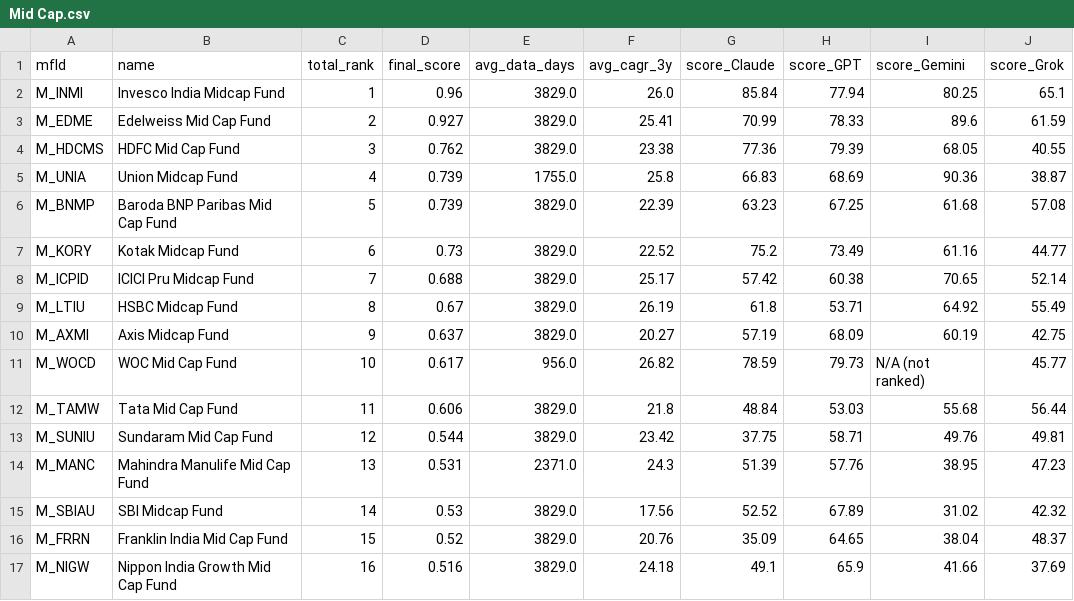
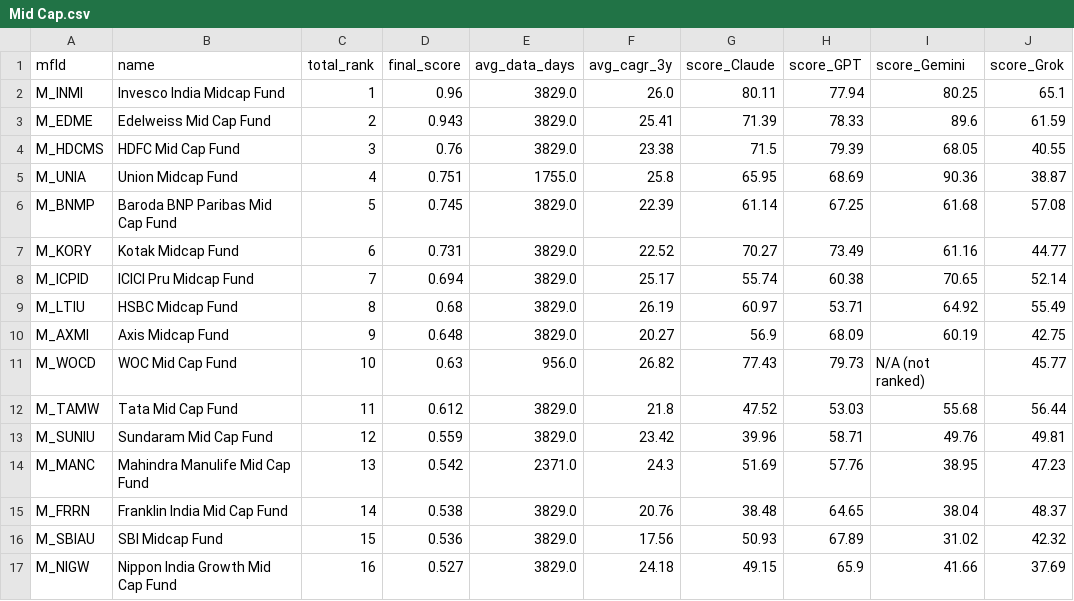
Before and after one commit to as1605/mf-screener-ai, a CSV file: results/Mid Cap.csv, drawn as a sheet; only a part is shown; the diff covers the shown part only.

```diff
--- a/results/Mid Cap.csv
+++ b/results/Mid Cap.csv
@@ -1,17 +1,17 @@
 mfId,name,total_rank,final_score,avg_data_days,avg_cagr_3y,score_Claude,score_GPT,score_Gemini,score_Grok
-M_INMI,Invesco India Midcap Fund,1,0.96,3829.0,26.0,85.84,77.94,80.25,65.1
-M_EDME,Edelweiss Mid Cap Fund,2,0.927,3829.0,25.41,70.99,78.33,89.6,61.59
-M_HDCMS,HDFC Mid Cap Fund,3,0.762,3829.0,23.38,77.36,79.39,68.05,40.55
-M_UNIA,Union Midcap Fund,4,0.739,1755.0,25.8,66.83,68.69,90.36,38.87
-M_BNMP,Baroda BNP Paribas Mid Cap Fund,5,0.739,3829.0,22.39,63.23,67.25,61.68,57.08
-M_KORY,Kotak Midcap Fund,6,0.73,3829.0,22.52,75.2,73.49,61.16,44.77
-M_ICPID,ICICI Pru Midcap Fund,7,0.688,3829.0,25.17,57.42,60.38,70.65,52.14
-M_LTIU,HSBC Midcap Fund,8,0.67,3829.0,26.19,61.8,53.71,64.92,55.49
-M_AXMI,Axis Midcap Fund,9,0.637,3829.0,20.27,57.19,68.09,60.19,42.75
-M_WOCD,WOC Mid Cap Fund,10,0.617,956.0,26.82,78.59,79.73,N/A (not ranked),45.77
-M_TAMW,Tata Mid Cap Fund,11,0.606,3829.0,21.8,48.84,53.03,55.68,56.44
-M_SUNIU,Sundaram Mid Cap Fund,12,0.544,3829.0,23.42,37.75,58.71,49.76,49.81
-M_MANC,Mahindra Manulife Mid Cap Fund,13,0.531,2371.0,24.3,51.39,57.76,38.95,47.23
-M_SBIAU,SBI Midcap Fund,14,0.53,3829.0,17.56,52.52,67.89,31.02,42.32
-M_FRRN,Franklin India Mid Cap Fund,15,0.52,3829.0,20.76,35.09,64.65,38.04,48.37
-M_NIGW,Nippon India Growth Mid Cap Fund,16,0.516,3829.0,24.18,49.1,65.9,41.66,37.69
+M_INMI,Invesco India Midcap Fund,1,0.96,3829.0,26.0,80.11,77.94,80.25,65.1
+M_EDME,Edelweiss Mid Cap Fund,2,0.943,3829.0,25.41,71.39,78.33,89.6,61.59
+M_HDCMS,HDFC Mid Cap Fund,3,0.76,3829.0,23.38,71.5,79.39,68.05,40.55
+M_UNIA,Union Midcap Fund,4,0.751,1755.0,25.8,65.95,68.69,90.36,38.87
+M_BNMP,Baroda BNP Paribas Mid Cap Fund,5,0.745,3829.0,22.39,61.14,67.25,61.68,57.08
+M_KORY,Kotak Midcap Fund,6,0.731,3829.0,22.52,70.27,73.49,61.16,44.77
+M_ICPID,ICICI Pru Midcap Fund,7,0.694,3829.0,25.17,55.74,60.38,70.65,52.14
+M_LTIU,HSBC Midcap Fund,8,0.68,3829.0,26.19,60.97,53.71,64.92,55.49
+M_AXMI,Axis Midcap Fund,9,0.648,3829.0,20.27,56.9,68.09,60.19,42.75
+M_WOCD,WOC Mid Cap Fund,10,0.63,956.0,26.82,77.43,79.73,N/A (not ranked),45.77
+M_TAMW,Tata Mid Cap Fund,11,0.612,3829.0,21.8,47.52,53.03,55.68,56.44
+M_SUNIU,Sundaram Mid Cap Fund,12,0.559,3829.0,23.42,39.96,58.71,49.76,49.81
+M_MANC,Mahindra Manulife Mid Cap Fund,13,0.542,2371.0,24.3,51.69,57.76,38.95,47.23
+M_FRRN,Franklin India Mid Cap Fund,14,0.538,3829.0,20.76,38.48,64.65,38.04,48.37
+M_SBIAU,SBI Midcap Fund,15,0.536,3829.0,17.56,50.93,67.89,31.02,42.32
+M_NIGW,Nippon India Growth Mid Cap Fund,16,0.527,3829.0,24.18,49.15,65.9,41.66,37.69
```
Also changed, not shown: 4 added rows, 4 removed rows and 28 edited cells elsewhere in this file, results/Mid Cap_Claude.csv, results/Total Market.csv, 19 other files.
